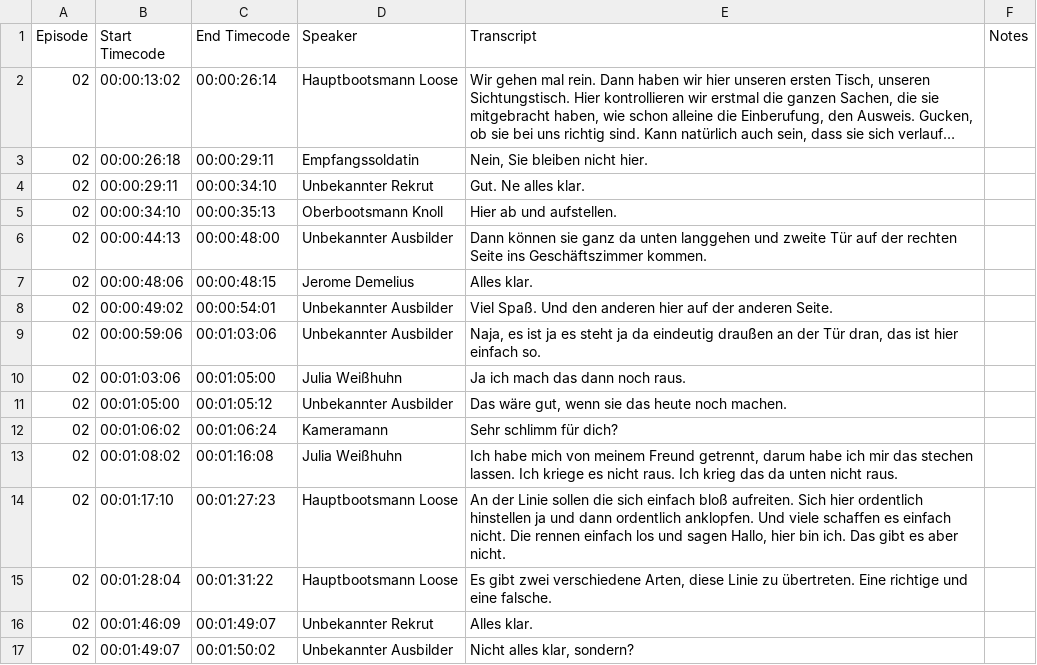
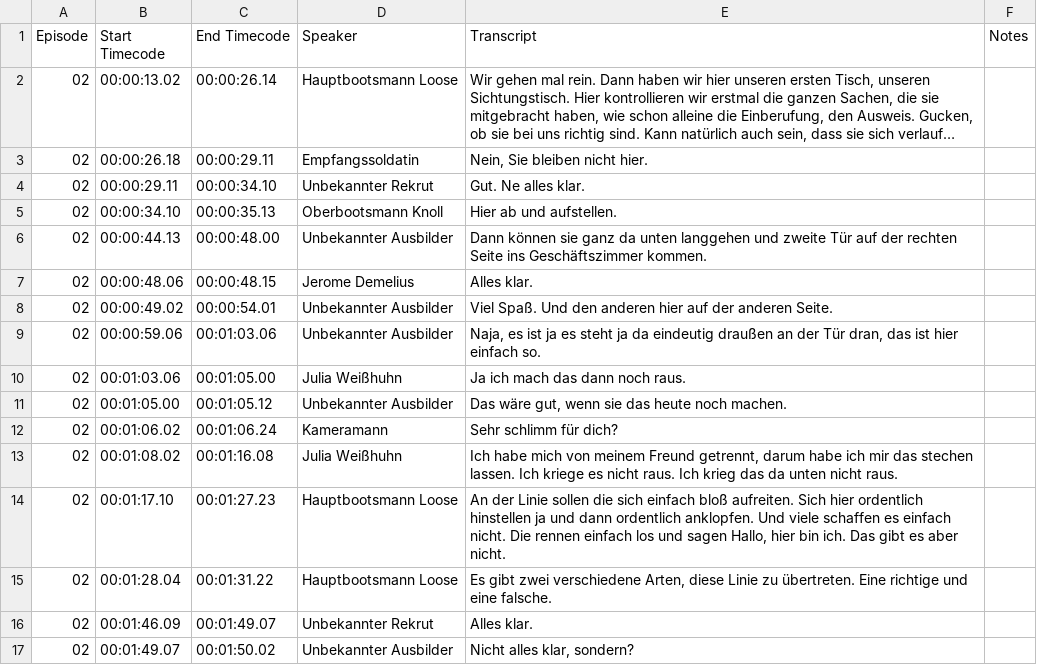
Before and after one commit to DasUnicorn/Bundeswehrbung, a CSV file: transcript/DieRekrutenFolge02.csv, drawn as a sheet; only a part is shown; long unchanged cells end in …; the diff covers the shown part only; the diff names each change by its address in the sheet, - before the commit and + after, or states it on an @@ line.

```diff
--- a/transcript/DieRekrutenFolge02.csv
+++ b/transcript/DieRekrutenFolge02.csv
-B2 (Start Timecode): 00:00:13:02
+B2 (Start Timecode): 00:00:13.02
-C2 (End Timecode): 00:00:26:14
+C2 (End Timecode): 00:00:26.14
-B3 (Start Timecode): 00:00:26:18
+B3 (Start Timecode): 00:00:26.18
-C3 (End Timecode): 00:00:29:11
+C3 (End Timecode): 00:00:29.11
-B4 (Start Timecode): 00:00:29:11
+B4 (Start Timecode): 00:00:29.11
-C4 (End Timecode): 00:00:34:10
+C4 (End Timecode): 00:00:34.10
-B5 (Start Timecode): 00:00:34:10
+B5 (Start Timecode): 00:00:34.10
-C5 (End Timecode): 00:00:35:13
+C5 (End Timecode): 00:00:35.13
-B6 (Start Timecode): 00:00:44:13
+B6 (Start Timecode): 00:00:44.13
-C6 (End Timecode): 00:00:48:00
+C6 (End Timecode): 00:00:48.00
-B7 (Start Timecode): 00:00:48:06
+B7 (Start Timecode): 00:00:48.06
-C7 (End Timecode): 00:00:48:15
+C7 (End Timecode): 00:00:48.15
-B8 (Start Timecode): 00:00:49:02
+B8 (Start Timecode): 00:00:49.02
-C8 (End Timecode): 00:00:54:01
+C8 (End Timecode): 00:00:54.01
-B9 (Start Timecode): 00:00:59:06
+B9 (Start Timecode): 00:00:59.06
-C9 (End Timecode): 00:01:03:06
+C9 (End Timecode): 00:01:03.06
-B10 (Start Timecode): 00:01:03:06
+B10 (Start Timecode): 00:01:03.06
-C10 (End Timecode): 00:01:05:00
+C10 (End Timecode): 00:01:05.00
-B11 (Start Timecode): 00:01:05:00
+B11 (Start Timecode): 00:01:05.00
-C11 (End Timecode): 00:01:05:12
+C11 (End Timecode): 00:01:05.12
-B12 (Start Timecode): 00:01:06:02
+B12 (Start Timecode): 00:01:06.02
-C12 (End Timecode): 00:01:06:24
+C12 (End Timecode): 00:01:06.24
-B13 (Start Timecode): 00:01:08:02
+B13 (Start Timecode): 00:01:08.02
-C13 (End Timecode): 00:01:16:08
+C13 (End Timecode): 00:01:16.08
-B14 (Start Timecode): 00:01:17:10
+B14 (Start Timecode): 00:01:17.10
-C14 (End Timecode): 00:01:27:23
+C14 (End Timecode): 00:01:27.23
-B15 (Start Timecode): 00:01:28:04
+B15 (Start Timecode): 00:01:28.04
-C15 (End Timecode): 00:01:31:22
+C15 (End Timecode): 00:01:31.22
-B16 (Start Timecode): 00:01:46:09
+B16 (Start Timecode): 00:01:46.09
-C16 (End Timecode): 00:01:49:07
+C16 (End Timecode): 00:01:49.07
-B17 (Start Timecode): 00:01:49:07
+B17 (Start Timecode): 00:01:49.07
-C17 (End Timecode): 00:01:50:02
+C17 (End Timecode): 00:01:50.02
```
Also changed, not shown: 74 edited cells elsewhere in this file, transcript/DieRekrutenFolge01.csv, transcript/DieRekrutenFolge03.csv, 16 other files.
